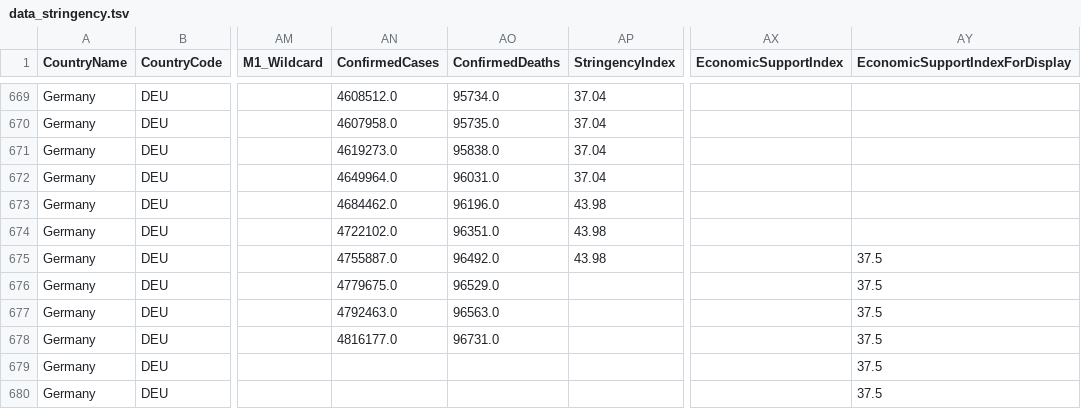
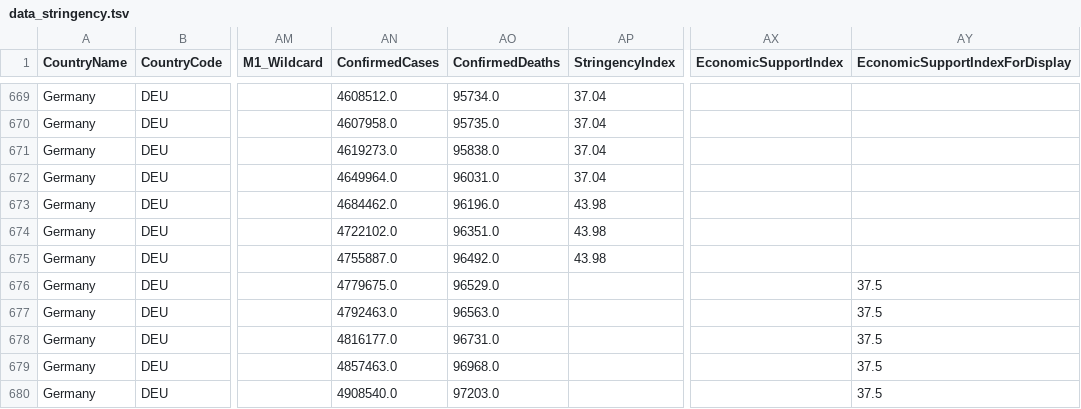
Before and after one commit to v4lue4dded/covid-19_germany, a TSV file: data_stringency.tsv, drawn as a sheet; only a part is shown, gaps mark what is left out; the diff names each change by its address in the sheet, - before the commit and + after, or states it on an @@ line.

Commit message:
date update: 2021-11-12 03:32:04

```diff
--- a/data_stringency.tsv
+++ b/data_stringency.tsv
-AY675 (EconomicSupportIndexForDisplay): 37.5
+AY675 (EconomicSupportIndexForDisplay): (empty)
-AN679 (ConfirmedCases): (empty)
+AN679 (ConfirmedCases): 4857463.0
-AO679 (ConfirmedDeaths): (empty)
+AO679 (ConfirmedDeaths): 96968.0
-AN680 (ConfirmedCases): (empty)
+AN680 (ConfirmedCases): 4908540.0
-AO680 (ConfirmedDeaths): (empty)
+AO680 (ConfirmedDeaths): 97203.0
```
Also changed, not shown: 1 other file.
